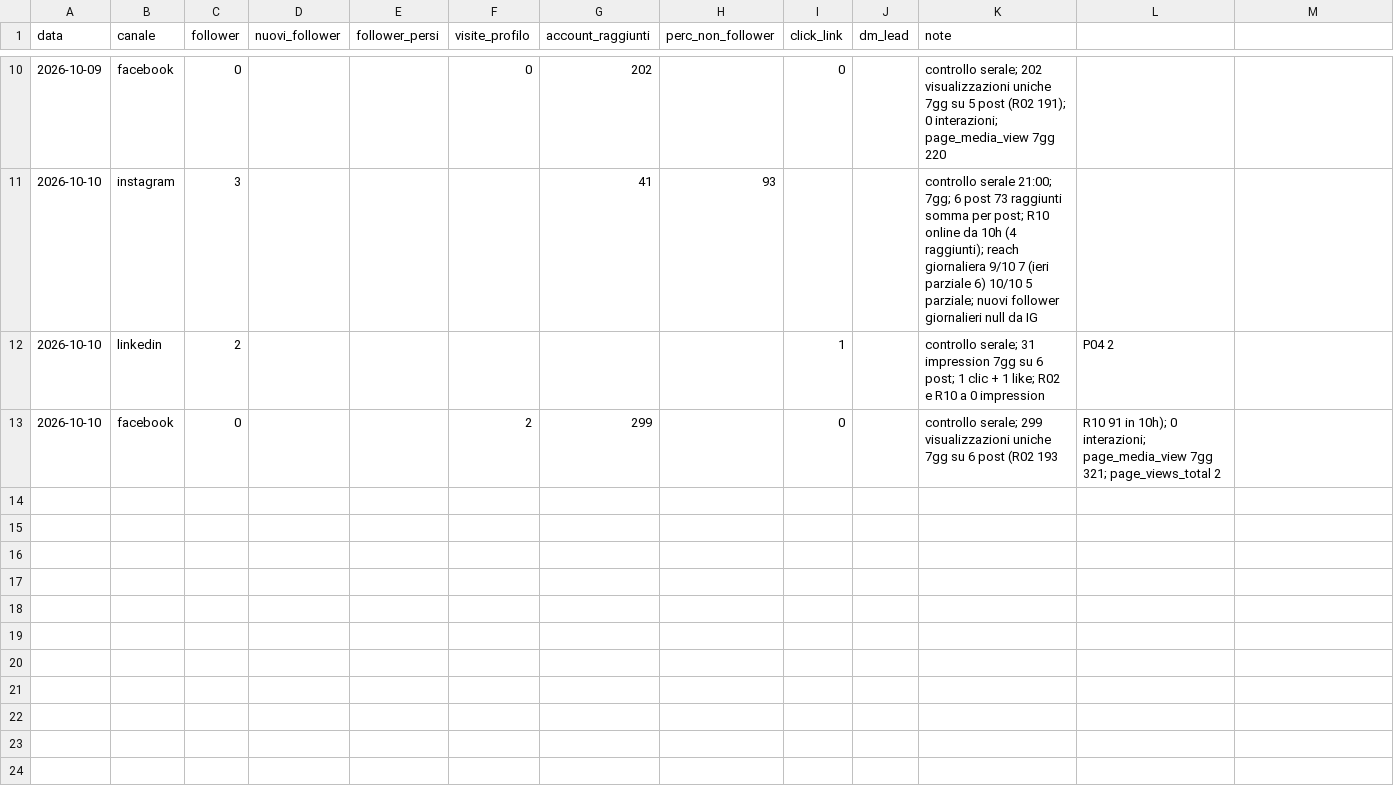
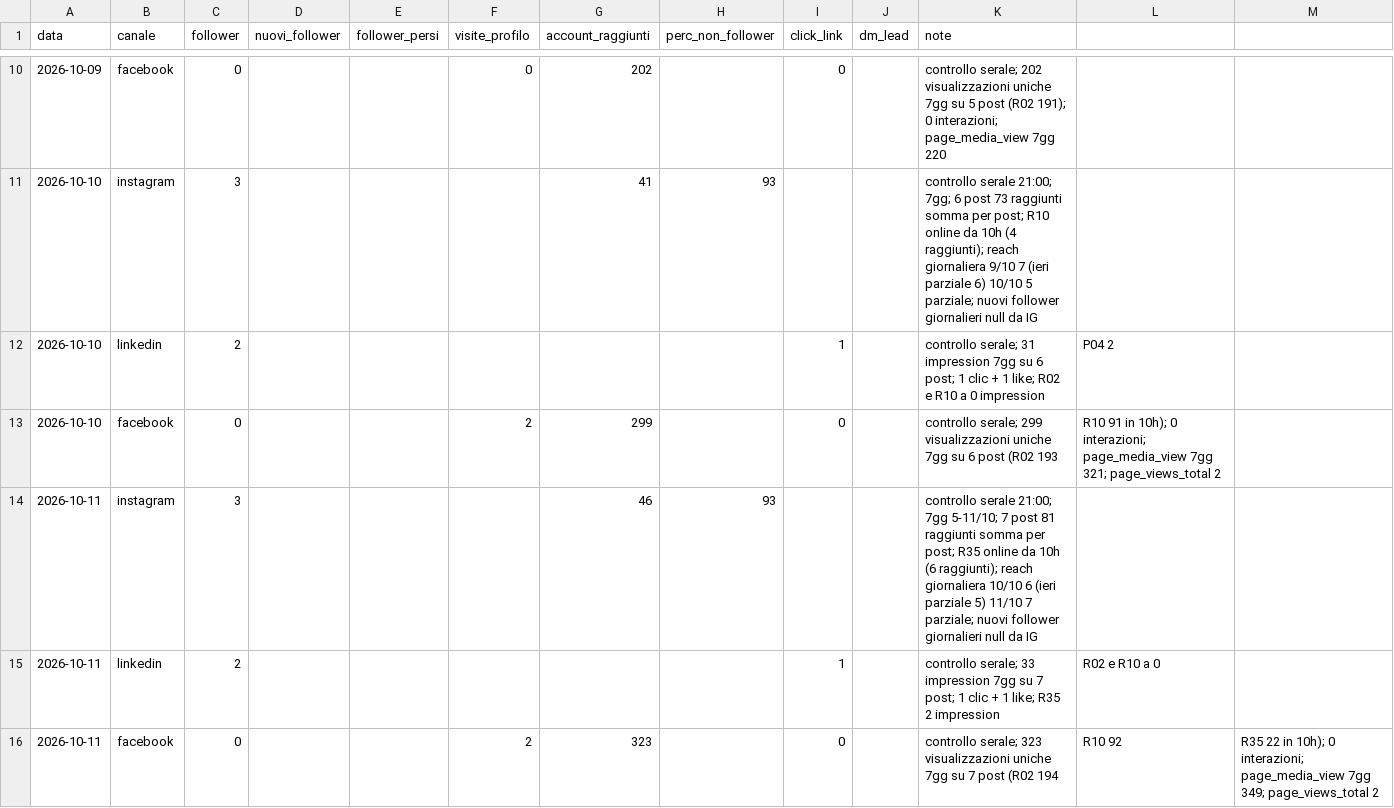
Before and after one commit to LorenzoLambertini/dieci-bottega-piano-editoriale, a CSV file: crescita/profilo.csv, drawn as a sheet; only a part is shown, gaps mark what is left out; the diff names each change by its address in the sheet, - before the commit and + after, or states it on an @@ line.

```diff
--- a/crescita/profilo.csv
+++ b/crescita/profilo.csv
+row 14: 2026-10-11 | instagram | 3 |  |  |  | 46 | 93 |  |  | controllo serale 21:00; 7gg 5-11/10; 7 post 81 raggiunti somma per post; R35 online da 10h (6 raggiunti); reach giornaliera 10/10 6 (ieri parziale 5) 11/10 7 parziale; nuovi follower giornalieri null da IG
+row 15: 2026-10-11 | linkedin | 2 |  |  |  |  |  | 1 |  | controllo serale; 33 impression 7gg su 7 post; 1 clic + 1 like; R35 2 impression | R02 e R10 a 0
+row 16: 2026-10-11 | facebook | 0 |  |  | 2 | 323 |  | 0 |  | controllo serale; 323 visualizzazioni uniche 7gg su 7 post (R02 194 | R10 92 | R35 22 in 10h); 0 interazioni; page_media_view 7gg 349; page_views_total 2
```
Also changed, not shown: 2 other files.
